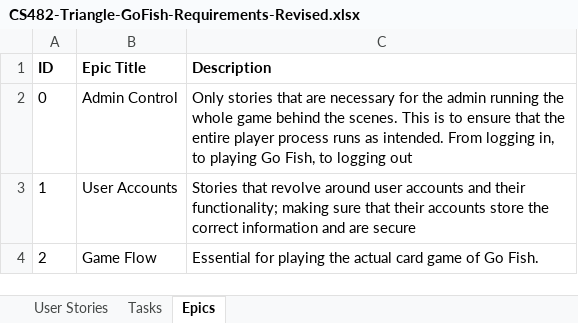
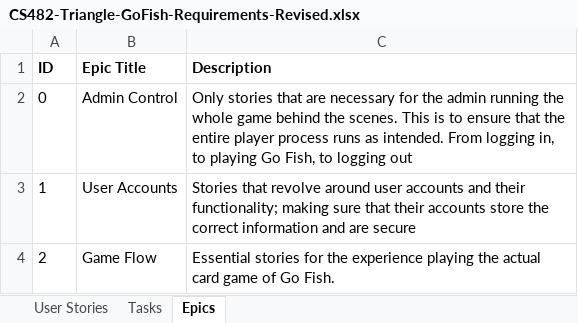
Before and after one commit to rbmata22/CS482-Triangle-Project-GoFish, an Excel workbook: CS482-Triangle-GoFish-Requirements-Revised.xlsx, sheet Epics, drawn as a sheet; values as stored, in another font and other column widths than the file's, no borders; the diff names each change by its address in the sheet, - before the commit and + after, or states it on an @@ line.

Commit message:
Updated user stories based on feedback from Discord

```diff
--- a/CS482-Triangle-GoFish-Requirements-Revised.xlsx (sheet Epics)
+++ b/CS482-Triangle-GoFish-Requirements-Revised.xlsx (sheet Epics)
-C4 (Description): Essential for playing the…
+C4 (Description): Essential stories for the experience playing the…
```
Also changed, not shown: sheet User Stories.
